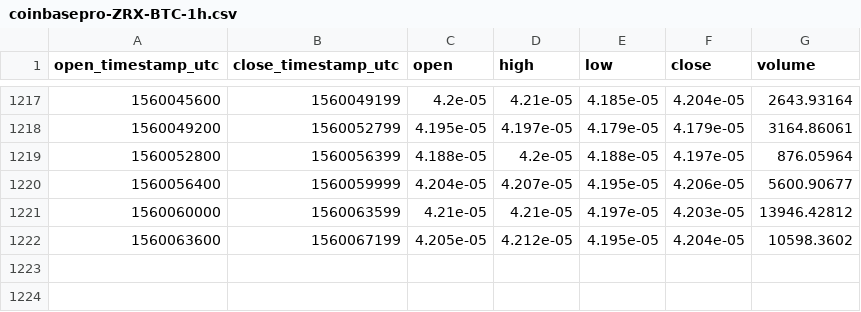
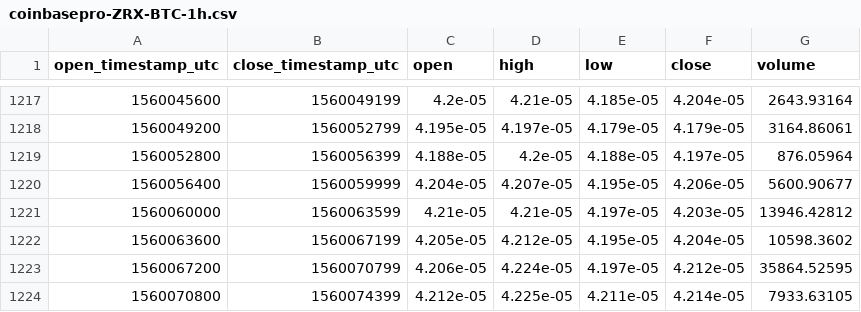
Before and after one commit to cryptobigbro/coinbasepro-ZRX-BTC, a CSV file: coinbasepro-ZRX-BTC-1h.csv, drawn as a sheet; only a part is shown, gaps mark what is left out.

Commit message:
Update OHLCV data.

```diff
--- a/coinbasepro-ZRX-BTC-1h.csv
+++ b/coinbasepro-ZRX-BTC-1h.csv
@@ -1222 +1222,3 @@ open_timestamp_utc,close_timestamp_utc,open,high,low,close,volume
 1560063600,1560067199,4.205e-05,4.212e-05,4.195e-05,4.204e-05,10598.3602
+1560067200,1560070799,4.206e-05,4.224e-05,4.197e-05,4.212e-05,35864.52595
+1560070800,1560074399,4.212e-05,4.225e-05,4.211e-05,4.214e-05,7933.63105
```
Also changed, not shown: 1 other file.
